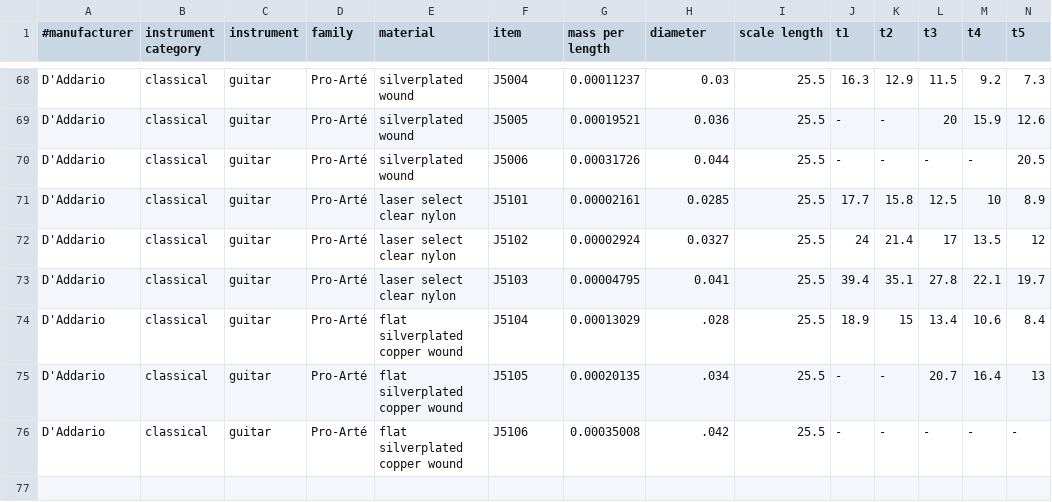
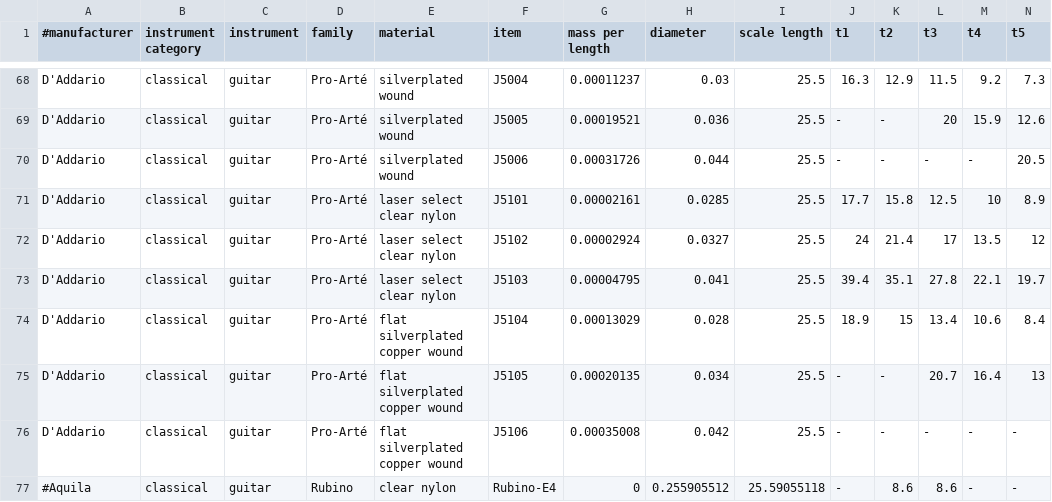
Before and after one commit to haisamido/organology, a CSV file: sources/daadario/classical_guitar.csv, drawn as a sheet; only a part is shown, gaps mark what is left out; rows hold the shown columns only; the diff names each change by its address in the sheet, - before the commit and + after, or states it on an @@ line.

```diff
--- a/sources/daadario/classical_guitar.csv
+++ b/sources/daadario/classical_guitar.csv
-H74 (diameter): .028
+H74 (diameter): 0.028
-H75 (diameter): .034
+H75 (diameter): 0.034
-H76 (diameter): .042
+H76 (diameter): 0.042
+row 77: #Aquila | classical | guitar | Rubino | clear nylon | Rubino-E4 | 0 | 0.255905512 | 25.59055118 | - | 8.6 | 8.6 | - | -
```
Also changed, not shown: 5 other files.
